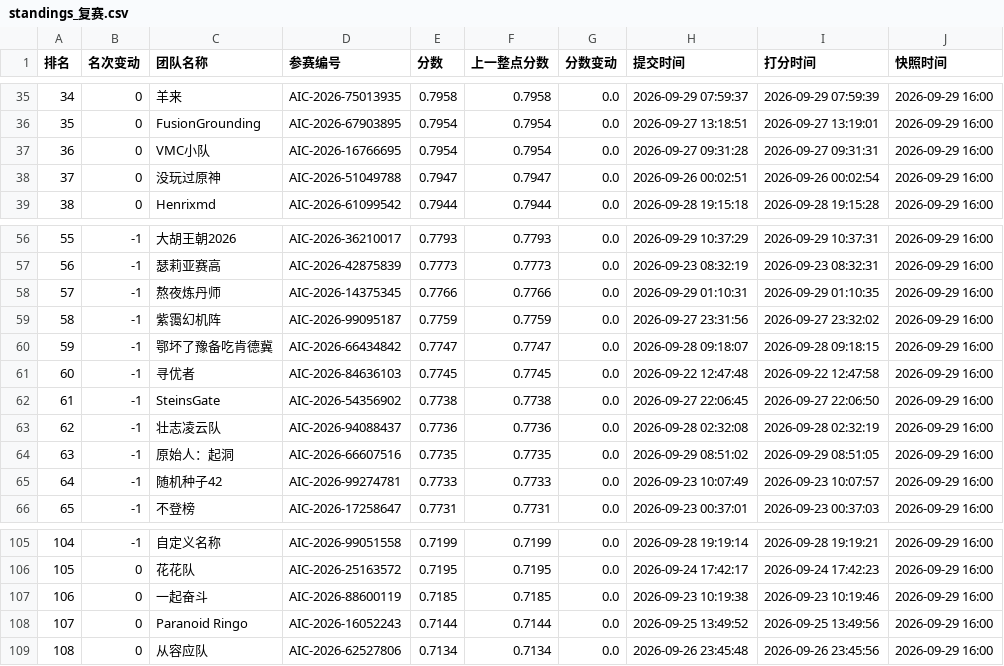
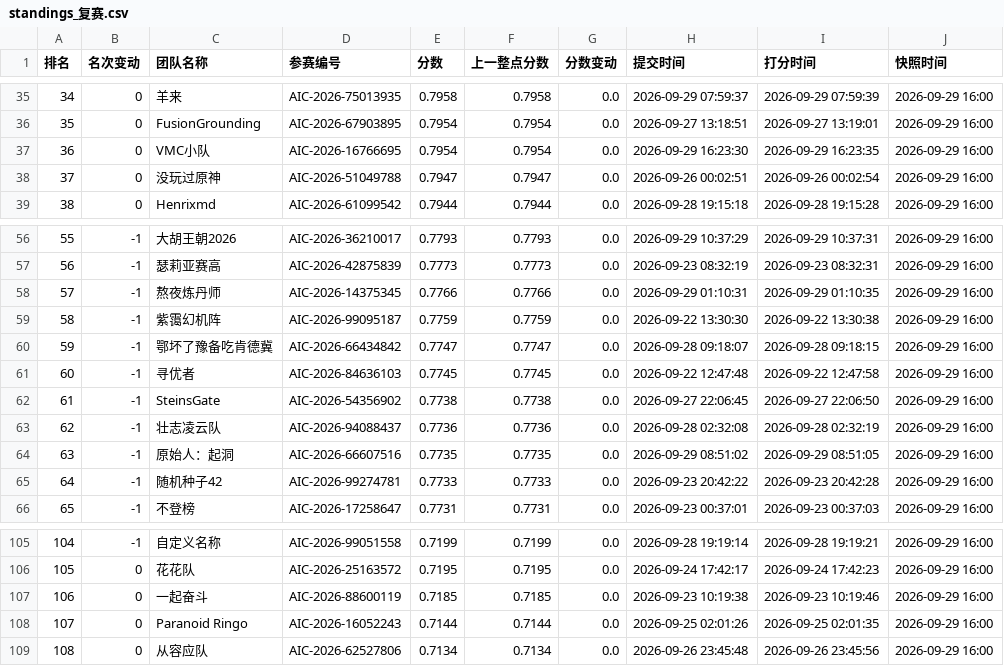
Before and after one commit to KirkG529/aic-rank-report, a CSV file: data/export/standings_复赛.csv, drawn as a sheet; only a part is shown, gaps mark what is left out.

```diff
--- a/data/export/standings_复赛.csv
+++ b/data/export/standings_复赛.csv
@@ -36,3 +36,3 @@
 35,0,FusionGrounding,AIC-2026-67903895,0.7954,0.7954,0.0,2026-09-27 13:18:51,2026-09-27 13:19:01,2026-09-29 16:00
-36,0,VMC小队,AIC-2026-16766695,0.7954,0.7954,0.0,2026-09-27 09:31:28,2026-09-27 09:31:31,2026-09-29 16:00
+36,0,VMC小队,AIC-2026-16766695,0.7954,0.7954,0.0,2026-09-29 16:23:30,2026-09-29 16:23:35,2026-09-29 16:00
 37,0,没玩过原神,AIC-2026-51049788,0.7947,0.7947,0.0,2026-09-26 00:02:51,2026-09-26 00:02:54,2026-09-29 16:00
@@ -58,3 +58,3 @@
 57,-1,熬夜炼丹师,AIC-2026-14375345,0.7766,0.7766,0.0,2026-09-29 01:10:31,2026-09-29 01:10:35,2026-09-29 16:00
-58,-1,紫霭幻机阵,AIC-2026-99095187,0.7759,0.7759,0.0,2026-09-27 23:31:56,2026-09-27 23:32:02,2026-09-29 16:00
+58,-1,紫霭幻机阵,AIC-2026-99095187,0.7759,0.7759,0.0,2026-09-22 13:30:30,2026-09-22 13:30:38,2026-09-29 16:00
 59,-1,鄂坏了豫备吃肯德冀,AIC-2026-66434842,0.7747,0.7747,0.0,2026-09-28 09:18:07,2026-09-28 09:18:15,2026-09-29 16:00
@@ -64,3 +64,3 @@
 63,-1,原始人：起洞,AIC-2026-66607516,0.7735,0.7735,0.0,2026-09-29 08:51:02,2026-09-29 08:51:05,2026-09-29 16:00
-64,-1,随机种子42,AIC-2026-99274781,0.7733,0.7733,0.0,2026-09-23 10:07:49,2026-09-23 10:07:57,2026-09-29 16:00
+64,-1,随机种子42,AIC-2026-99274781,0.7733,0.7733,0.0,2026-09-23 20:42:22,2026-09-23 20:42:28,2026-09-29 16:00
 65,-1,不登榜,AIC-2026-17258647,0.7731,0.7731,0.0,2026-09-23 00:37:01,2026-09-23 00:37:03,2026-09-29 16:00
@@ -107,3 +107,3 @@
 106,0,一起奋斗,AIC-2026-88600119,0.7185,0.7185,0.0,2026-09-23 10:19:38,2026-09-23 10:19:46,2026-09-29 16:00
-107,0,Paranoid Ringo,AIC-2026-16052243,0.7144,0.7144,0.0,2026-09-25 13:49:52,2026-09-25 13:49:56,2026-09-29 16:00
+107,0,Paranoid Ringo,AIC-2026-16052243,0.7144,0.7144,0.0,2026-09-25 02:01:26,2026-09-25 02:01:35,2026-09-29 16:00
 108,0,从容应队,AIC-2026-62527806,0.7134,0.7134,0.0,2026-09-26 23:45:48,2026-09-26 23:45:56,2026-09-29 16:00
```
Also changed, not shown: 3 other files.
